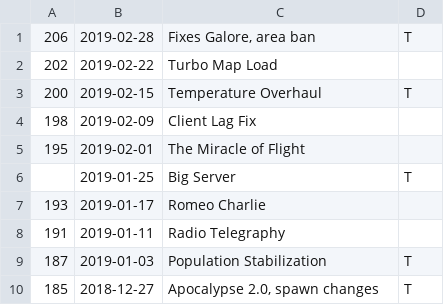
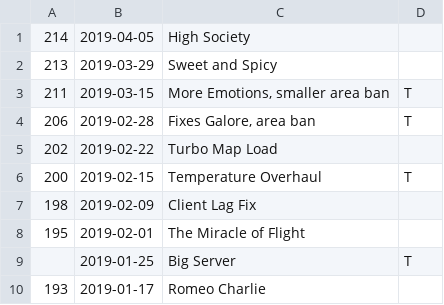
Before and after one commit to JustinLove/ohol-cohorts, a CSV file: updates.csv, drawn as a sheet; only a part is shown; the shorter side is filled out with more unchanged rows; the diff names each change by its address in the sheet, - before the commit and + after, or states it on an @@ line.

```diff
--- a/updates.csv
+++ b/updates.csv
+row 1: 214 | 2019-04-05 | High Society
+row 2: 213 | 2019-03-29 | Sweet and Spicy
+row 3: 211 | 2019-03-15 | More Emotions, smaller area ban | T
```
Also changed, not shown: 3 other files.
